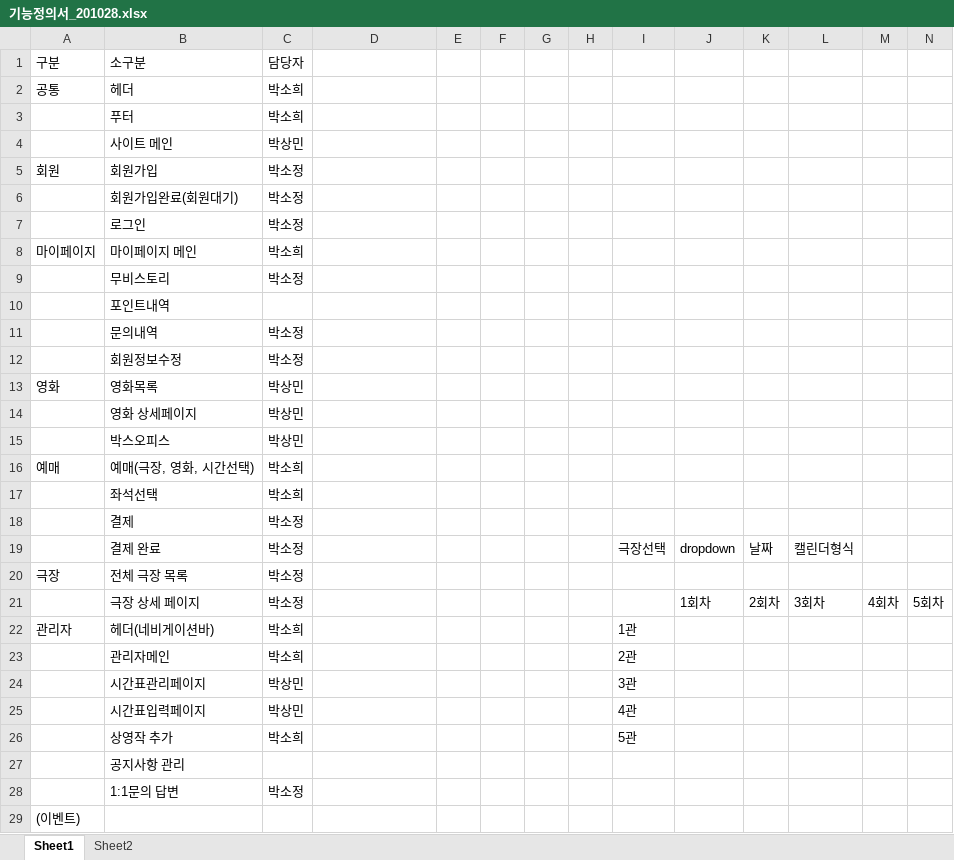
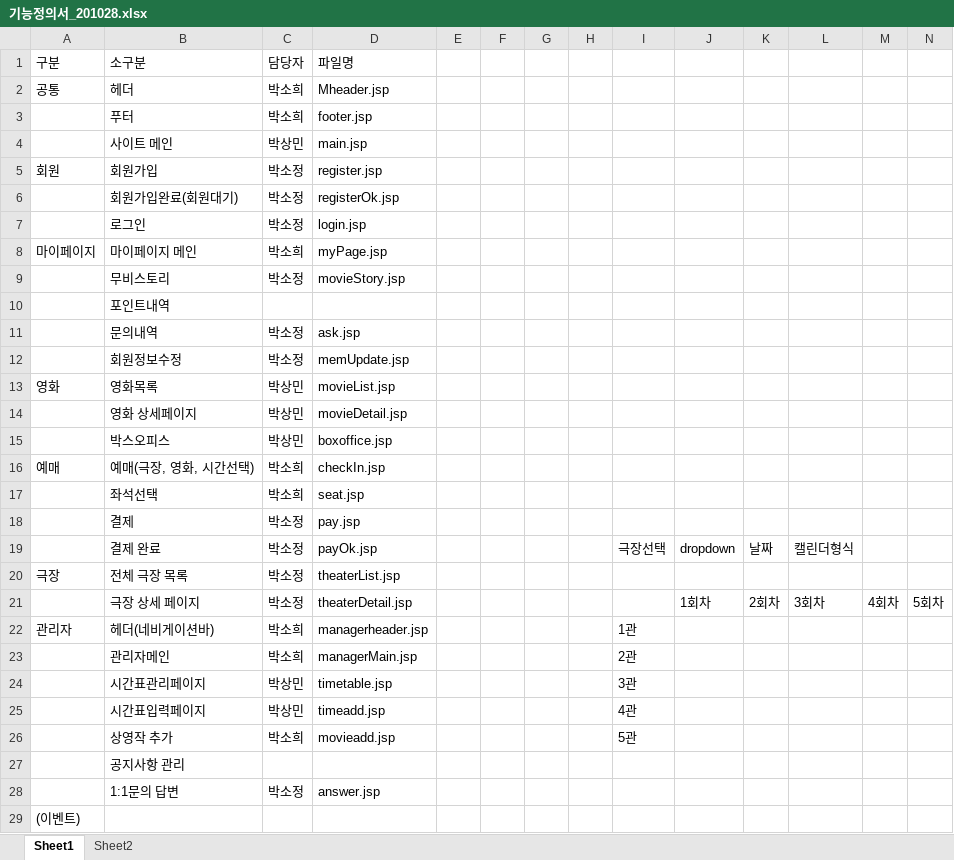
Before and after one commit to smpk32/ParkBox, an Excel workbook: 기능정의서/기능정의서_201028.xlsx, sheet Sheet1, drawn as a sheet; values as stored, in another font and other column widths than the file's, no borders; the diff names each change by its address in the sheet, - before the commit and + after, or states it on an @@ line.

Commit message:
20201028

```diff
--- a/기능정의서/기능정의서_201028.xlsx (sheet Sheet1)
+++ b/기능정의서/기능정의서_201028.xlsx (sheet Sheet1)
-D1: (empty)
+D1: 파일명
-D2 (파일명): (empty)
+D2 (파일명): Mheader.jsp
-D3 (파일명): (empty)
+D3 (파일명): footer.jsp
-D4 (파일명): (empty)
+D4 (파일명): main.jsp
-D5 (파일명): (empty)
+D5 (파일명): register.jsp
-D6 (파일명): (empty)
+D6 (파일명): registerOk.jsp
-D7 (파일명): (empty)
+D7 (파일명): login.jsp
-D8 (파일명): (empty)
+D8 (파일명): myPage.jsp
-D9 (파일명): (empty)
+D9 (파일명): movieStory.jsp
-D11 (파일명): (empty)
+D11 (파일명): ask.jsp
-D12 (파일명): (empty)
+D12 (파일명): memUpdate.jsp
-D13 (파일명): (empty)
+D13 (파일명): movieList.jsp
-D14 (파일명): (empty)
+D14 (파일명): movieDetail.jsp
-D15 (파일명): (empty)
+D15 (파일명): boxoffice.jsp
-D16 (파일명): (empty)
+D16 (파일명): checkIn.jsp
-D17 (파일명): (empty)
+D17 (파일명): seat.jsp
-D18 (파일명): (empty)
+D18 (파일명): pay.jsp
-D19 (파일명): (empty)
+D19 (파일명): payOk.jsp
-D20 (파일명): (empty)
+D20 (파일명): theaterList.jsp
-D21 (파일명): (empty)
+D21 (파일명): theaterDetail.jsp
-D22 (파일명): (empty)
+D22 (파일명): managerheader.jsp
-D23 (파일명): (empty)
+D23 (파일명): managerMain.jsp
-D24 (파일명): (empty)
+D24 (파일명): timetable.jsp
-D25 (파일명): (empty)
+D25 (파일명): timeadd.jsp
-D26 (파일명): (empty)
+D26 (파일명): movieadd.jsp
-D28 (파일명): (empty)
+D28 (파일명): answer.jsp
```
Also changed, not shown: sheet Sheet2.
